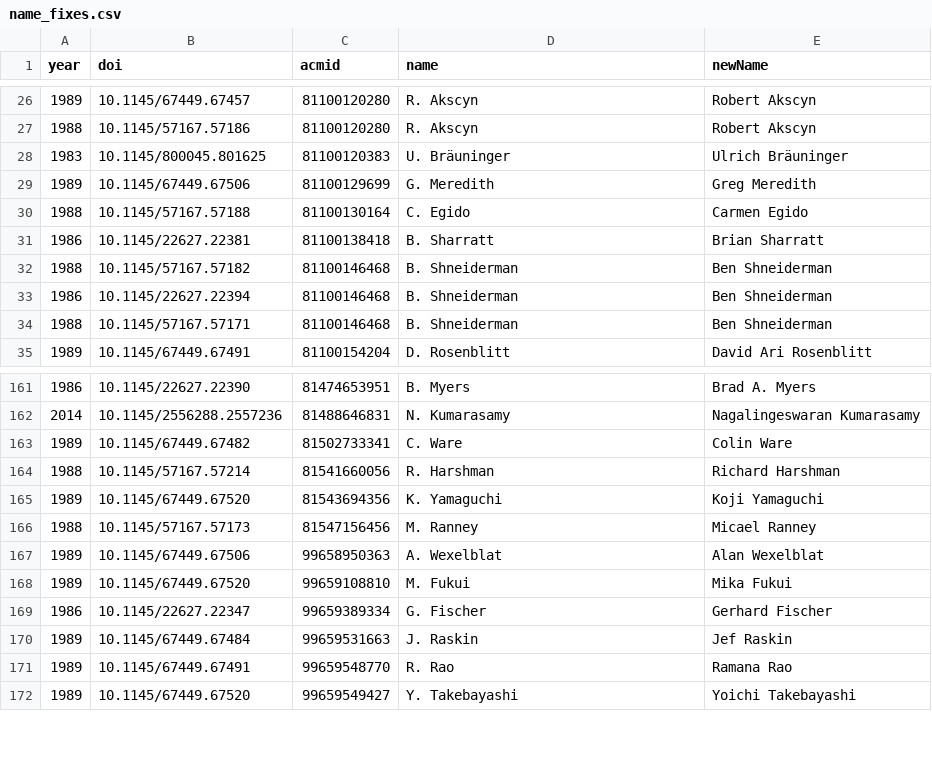
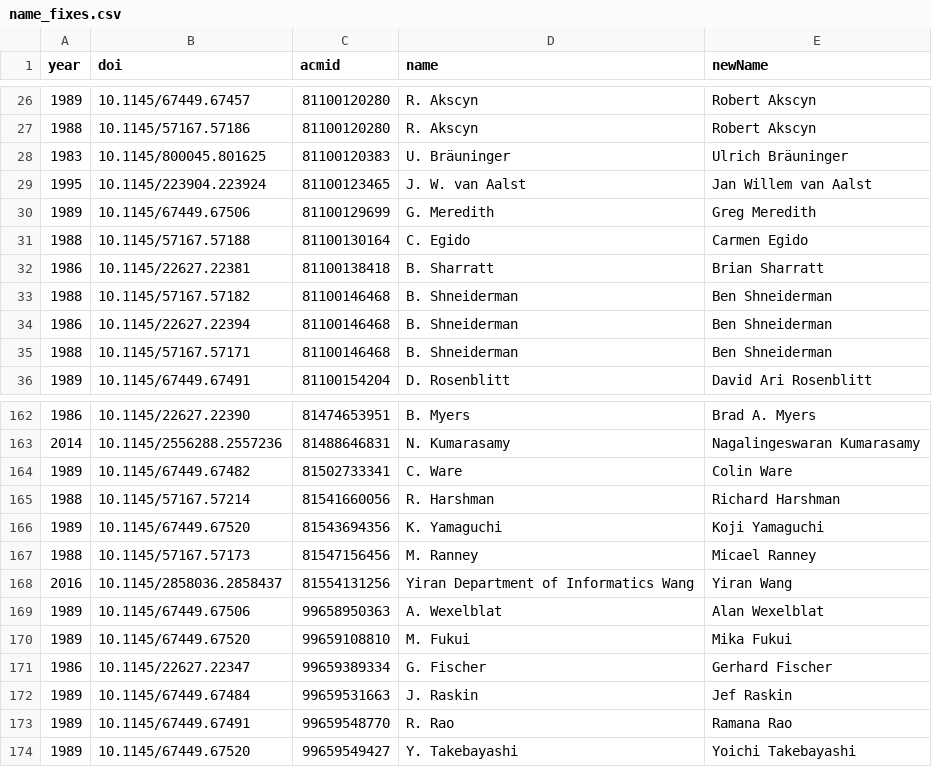
Before and after one commit to henningpohl/CHI-Metadata, a CSV file: augmentation/name_fixes.csv, drawn as a sheet; only a part is shown, gaps mark what is left out; the diff names each change by its address in the sheet, - before the commit and + after, or states it on an @@ line.

Commit message:
Two name fixes added

```diff
--- a/augmentation/name_fixes.csv
+++ b/augmentation/name_fixes.csv
+row 29: 1995 | 10.1145/223904.223924 | 81100123465 | J. W. van Aalst | Jan Willem van Aalst
+row 168: 2016 | 10.1145/2858036.2858437 | 81554131256 | Yiran Department of Informatics Wang | Yiran Wang
```
Also changed, not shown: 3 other files.
